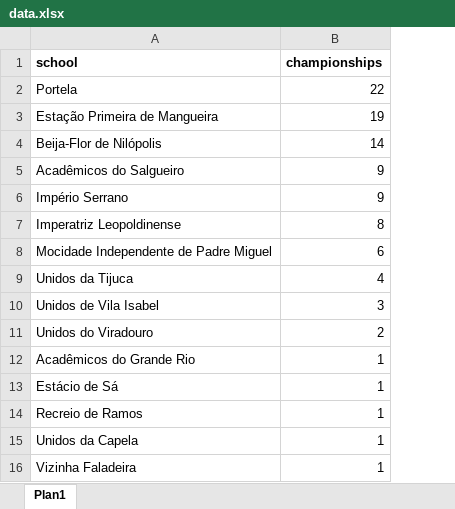
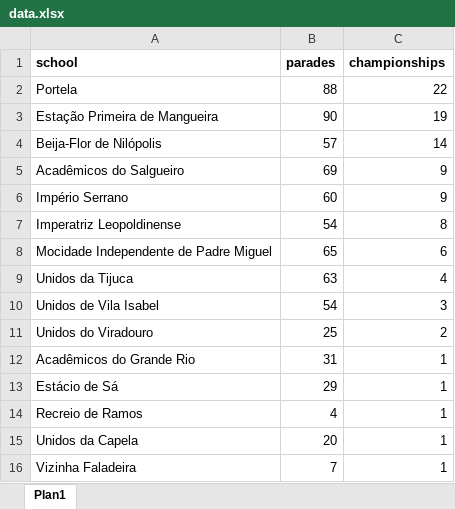
Before and after one commit to IcaroBernardes/webdubois, an Excel workbook: 2023/week05/data.xlsx, sheet Plan1, drawn as a sheet; values as stored, in another font and other column widths than the file's, no borders; the diff names each change by its address in the sheet, - before the commit and + after, or states it on an @@ line.

Commit message:
week05

```diff
--- a/2023/week05/data.xlsx (sheet Plan1)
+++ b/2023/week05/data.xlsx (sheet Plan1)
+column B (parades), rows 2-16: 88 | 90 | 57 | 69 | 60 | 54 | 65 | 63 | 54 | 25 | 31 | 29 | 4 | 20 | 7
```
Also changed, not shown: 4 other files.
